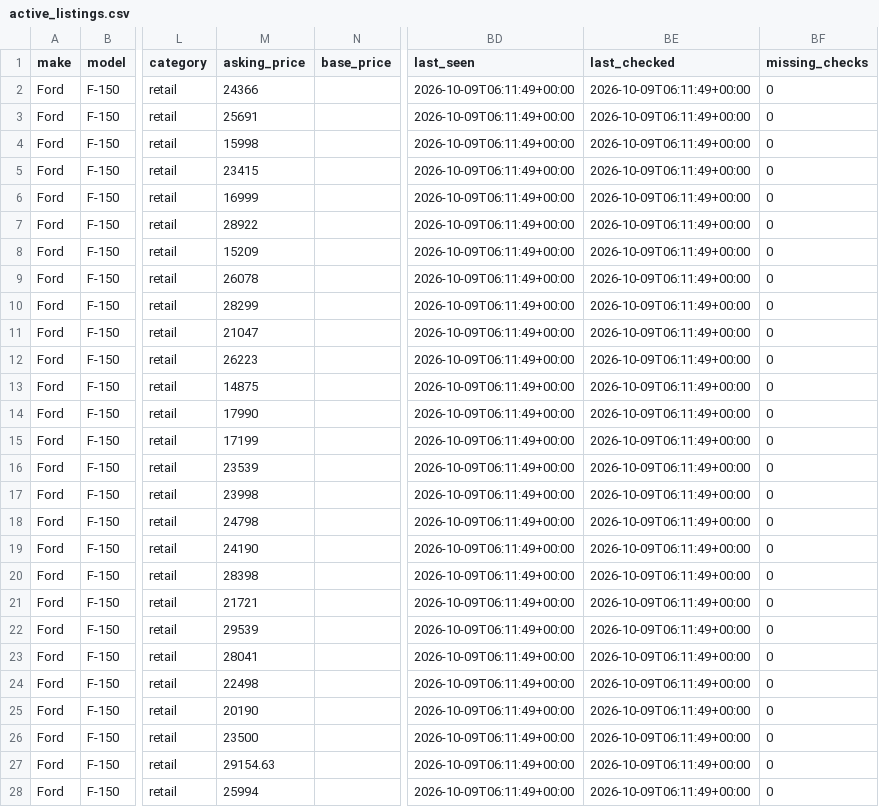
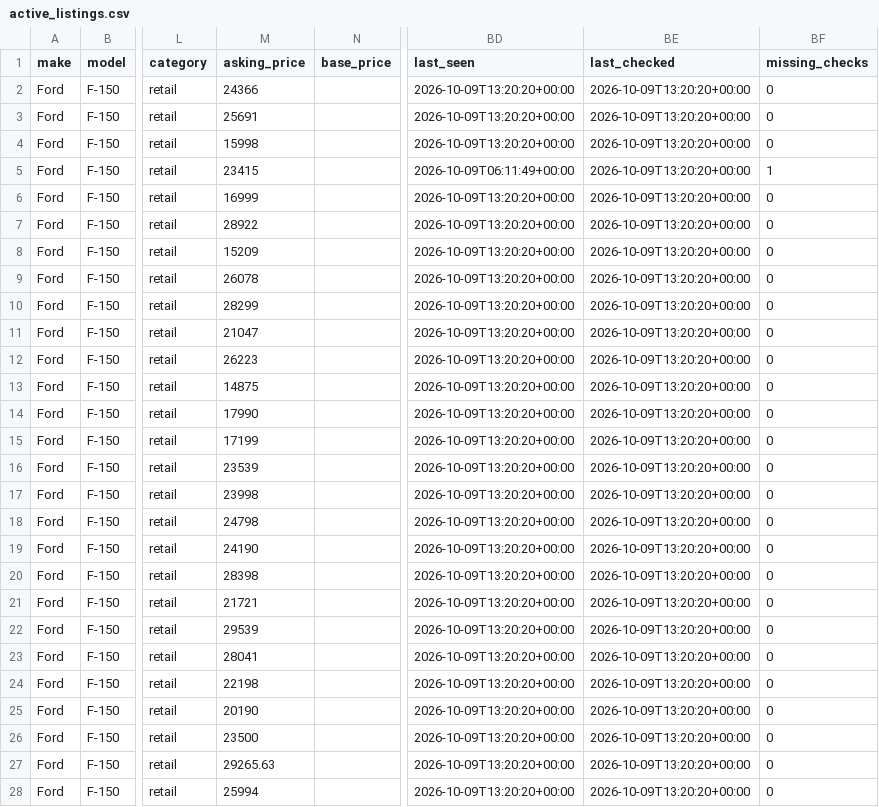
Before and after one commit to SHill1289/Cruiser-scout, a CSV file: data/active_listings.csv, drawn as a sheet; only a part is shown, gaps mark what is left out; the diff covers the shown part only; the diff names each change by its address in the sheet, - before the commit and + after, or states it on an @@ line.

```diff
--- a/data/active_listings.csv
+++ b/data/active_listings.csv
-BD2:BD4 (last_seen): 2026-10-09T06:11:49+00:00
+BD2:BD4 (last_seen): 2026-10-09T13:20:20+00:00
-BE2:BE28 (last_checked): 2026-10-09T06:11:49+00:00
+BE2:BE28 (last_checked): 2026-10-09T13:20:20+00:00
-BF5 (missing_checks): 0
+BF5 (missing_checks): 1
-BD6:BD28 (last_seen): 2026-10-09T06:11:49+00:00
+BD6:BD28 (last_seen): 2026-10-09T13:20:20+00:00
-M24 (asking_price): 22498
+M24 (asking_price): 22198
-M27 (asking_price): 29154.63
+M27 (asking_price): 29265.63
```
Also changed, not shown: 1 added row and 21 edited cells elsewhere in this file, data/excluded_listings.csv, data/listing_history.csv, 9 other files.
